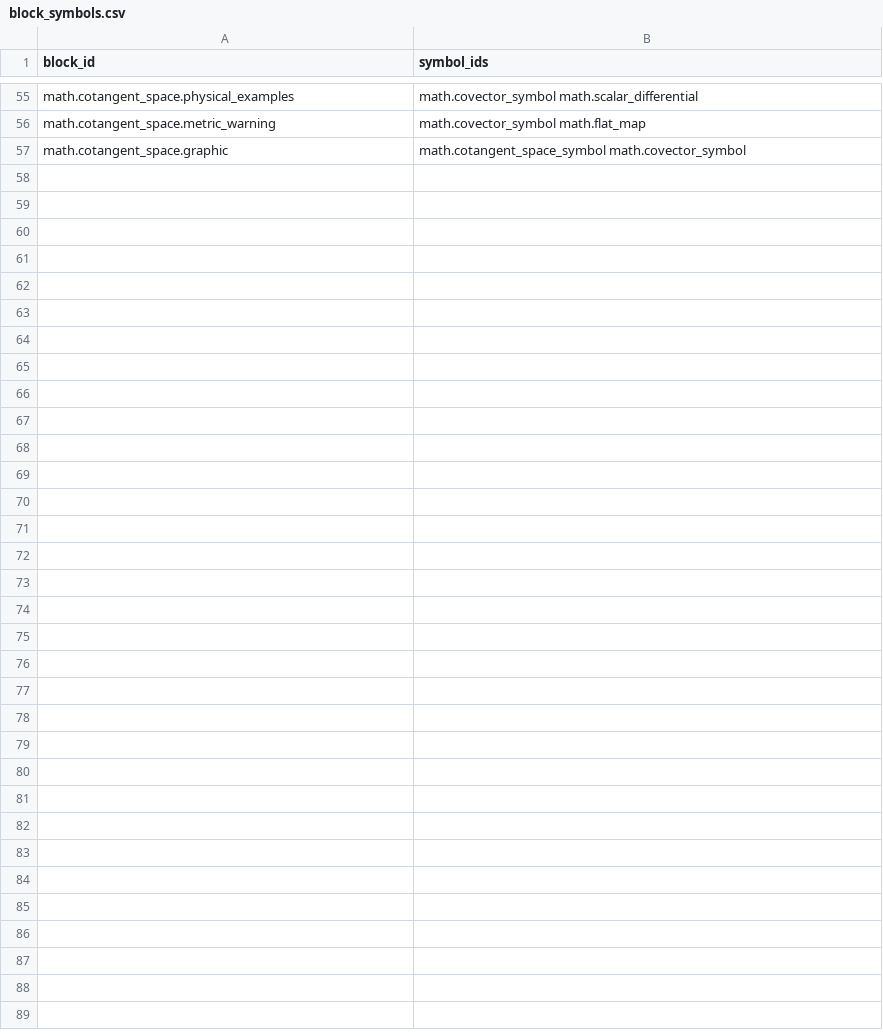
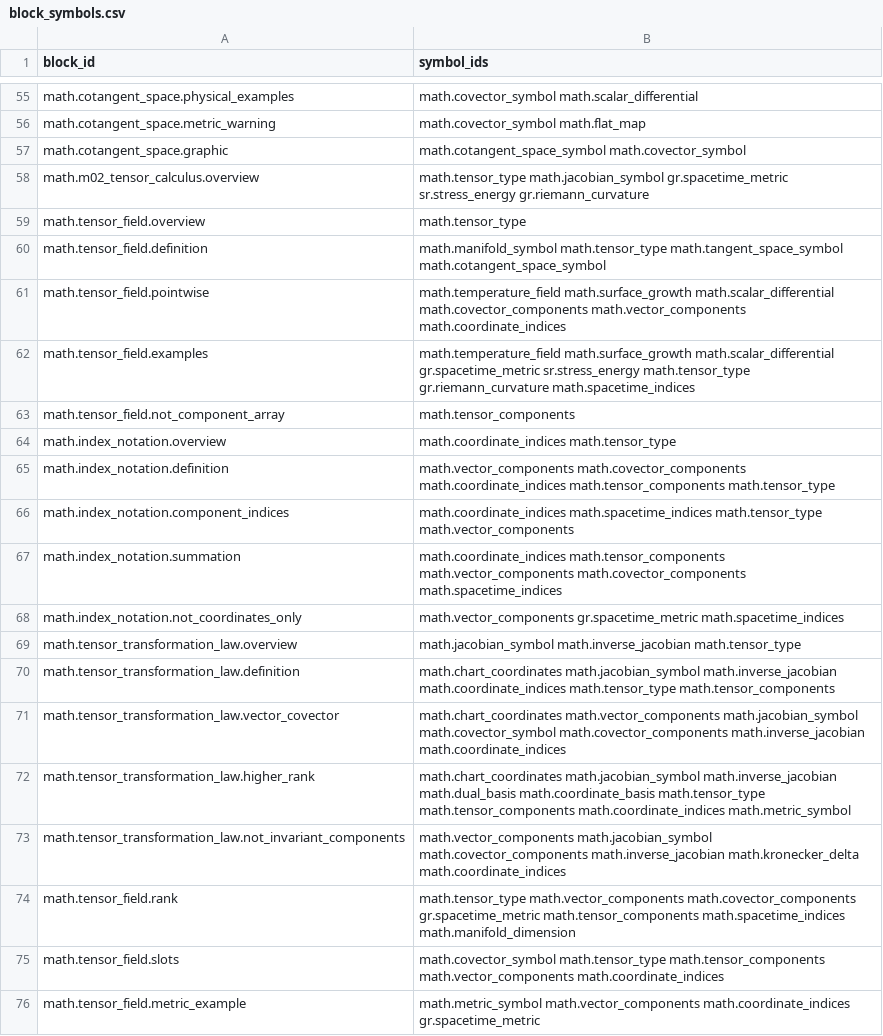
Before and after one commit to ipoole/sr-kg, a CSV file: domains/math/data/block_symbols.csv, drawn as a sheet; only a part is shown, gaps mark what is left out; the diff covers the shown part only.

Commit message:
Add block glossaries to MATHS-2

```diff
--- a/domains/math/data/block_symbols.csv
+++ b/domains/math/data/block_symbols.csv
@@ -57 +57,20 @@ math.cotangent_space.metric_warning,math.covector_symbol math.flat_map
 math.cotangent_space.graphic,math.cotangent_space_symbol math.covector_symbol
+math.m02_tensor_calculus.overview,math.tensor_type math.jacobian_symbol gr.spacetime_metric sr.stress_energy gr.riemann_curvature
+math.tensor_field.overview,math.tensor_type
+math.tensor_field.definition,math.manifold_symbol math.tensor_type math.tangent_space_symbol math.cotangent_space_symbol
+math.tensor_field.pointwise,math.temperature_field math.surface_growth math.scalar_differential math.covector_components math.vector_components math.coordinate_indices
+math.tensor_field.examples,math.temperature_field math.surface_growth math.scalar_differential gr.spacetime_metric sr.stress_energy math.tensor_type gr.riemann_curvature math.spacetime_indices
+math.tensor_field.not_component_array,math.tensor_components
+math.index_notation.overview,math.coordinate_indices math.tensor_type
+math.index_notation.definition,math.vector_components math.covector_components math.coordinate_indices math.tensor_components math.tensor_type
+math.index_notation.component_indices,math.coordinate_indices math.spacetime_indices math.tensor_type math.vector_components
+math.index_notation.summation,math.coordinate_indices math.tensor_components math.vector_components math.covector_components math.spacetime_indices
+math.index_notation.not_coordinates_only,math.vector_components gr.spacetime_metric math.spacetime_indices
+math.tensor_transformation_law.overview,math.jacobian_symbol math.inverse_jacobian math.tensor_type
+math.tensor_transformation_law.definition,math.chart_coordinates math.jacobian_symbol math.inverse_jacobian math.coordinate_indices math.tensor_type math.tensor_components
+math.tensor_transformation_law.vector_covector,math.chart_coordinates math.vector_components math.jacobian_symbol math.covector_symbol math.covector_components math.inverse_jacobian math.coordinate_indices
+math.tensor_transformation_law.higher_rank,math.chart_coordinates math.jacobian_symbol math.inverse_jacobian math.dual_basis math.coordinate_basis math.tensor_type math.tensor_components math.coordinate_indices math.metric_symbol
+math.tensor_transformation_law.not_invariant_components,math.vector_components math.jacobian_symbol math.covector_components math.inverse_jacobian math.kronecker_delta math.coordinate_indices
+math.tensor_field.rank,math.tensor_type math.vector_components math.covector_components gr.spacetime_metric math.tensor_components math.spacetime_indices math.manifold_dimension
+math.tensor_field.slots,math.covector_symbol math.tensor_type math.tensor_components math.vector_components math.coordinate_indices
+math.tensor_field.metric_example,math.metric_symbol math.vector_components math.coordinate_indices gr.spacetime_metric
```
Also changed, not shown: 9 added rows elsewhere in this file, domains/gr/data/symbols.csv, domains/math/data/symbols.csv.
